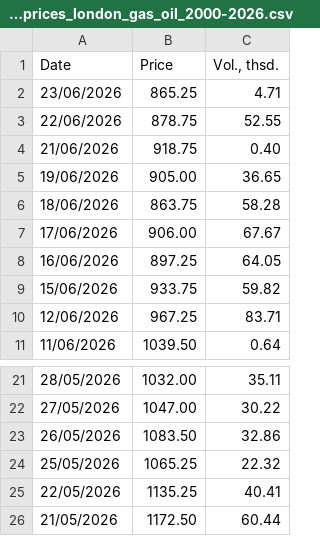
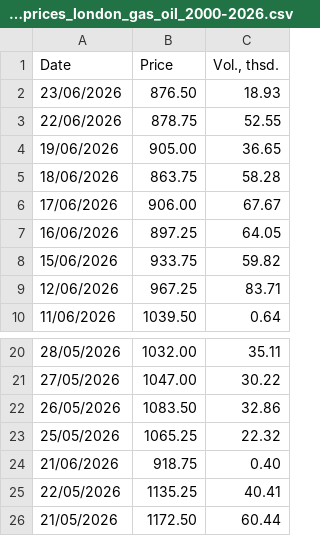
Before and after one commit to em-sig-git/investing-data-tracker-files, a CSV file: data/investing.com_historical_prices_london_gas_oil_2000-2026.csv, drawn as a sheet; only a part is shown, gaps mark what is left out.

```diff
--- a/data/investing.com_historical_prices_london_gas_oil_2000-2026.csv
+++ b/data/investing.com_historical_prices_london_gas_oil_2000-2026.csv
@@ -1,5 +1,4 @@
 Date,Price,"Vol., thsd."
-23/06/2026,865.25,4.71
+23/06/2026,876.50,18.93
 22/06/2026,878.75,52.55
-21/06/2026,918.75,0.40
 19/06/2026,905.00,36.65
@@ -24,2 +23,3 @@
 25/05/2026,1065.25,22.32
+21/06/2026,918.75,0.40
 22/05/2026,1135.25,40.41
```
